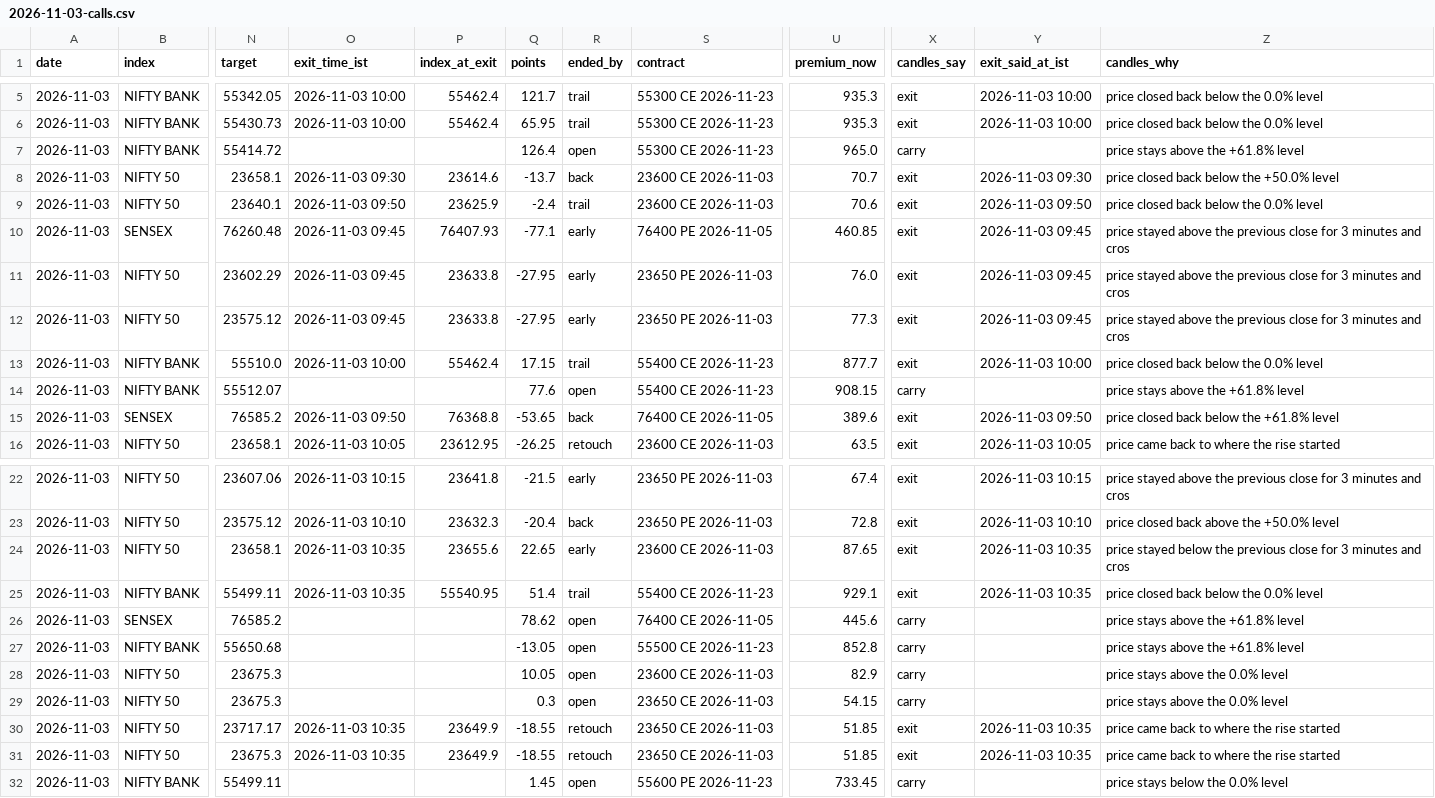
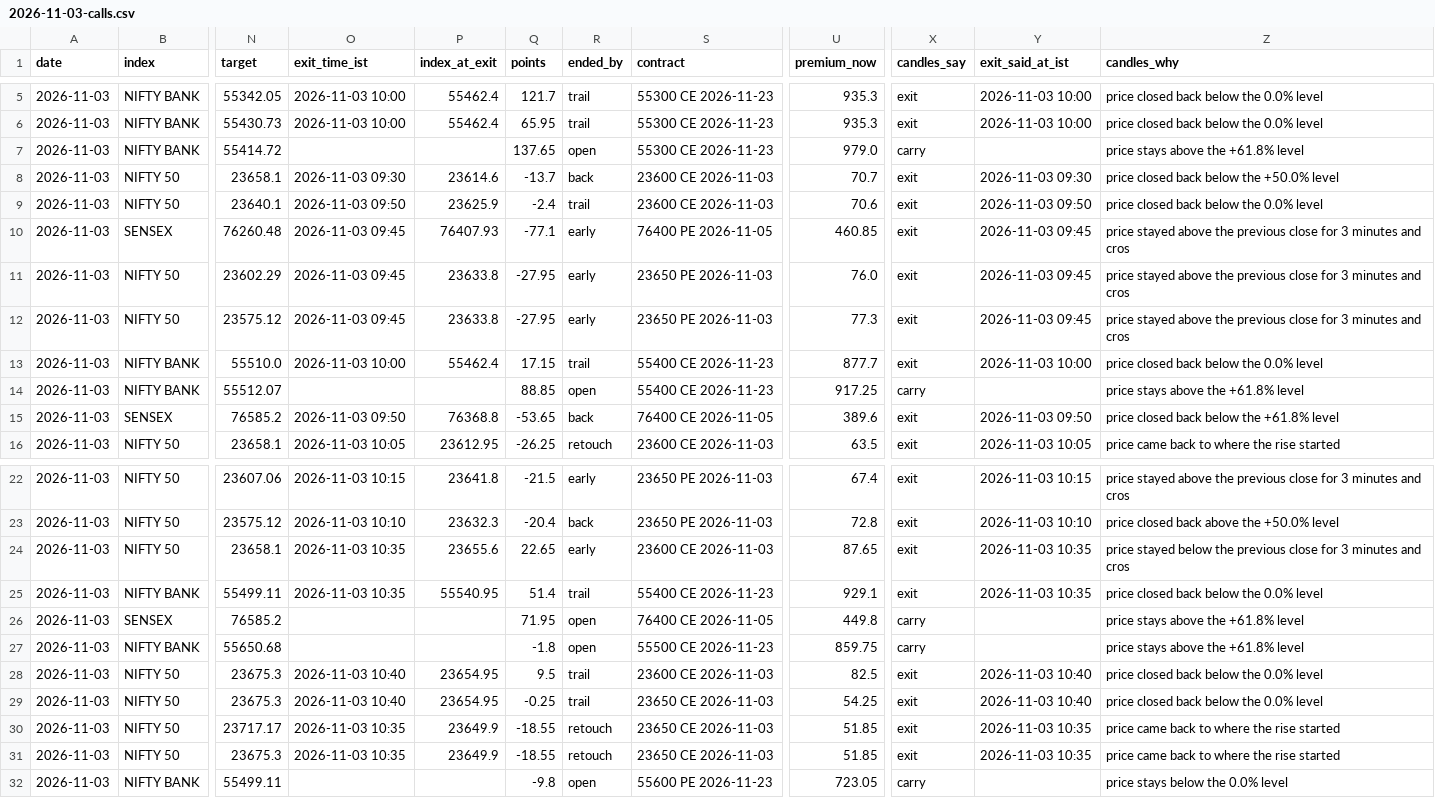
Before and after one commit to AAB-sys/My-Trade, a CSV file: sessions/2026-11-03-calls.csv, drawn as a sheet; only a part is shown, gaps mark what is left out; the diff names each change by its address in the sheet, - before the commit and + after, or states it on an @@ line.

Commit message:
Session 2026-11-03-calls

```diff
--- a/sessions/2026-11-03-calls.csv
+++ b/sessions/2026-11-03-calls.csv
-Q7 (points): 126.4
+Q7 (points): 137.65
-U7 (premium_now): 965.0
+U7 (premium_now): 979.0
-Q14 (points): 77.6
+Q14 (points): 88.85
-U14 (premium_now): 908.15
+U14 (premium_now): 917.25
-Q26 (points): 78.62
+Q26 (points): 71.95
-U26 (premium_now): 445.6
+U26 (premium_now): 449.8
-Q27 (points): -13.05
+Q27 (points): -1.8
-U27 (premium_now): 852.8
+U27 (premium_now): 859.75
-O28:O29 (exit_time_ist): (empty)
+O28:O29 (exit_time_ist): 2026-11-03 10:40
-P28:P29 (index_at_exit): (empty)
+P28:P29 (index_at_exit): 23654.95
-Q28 (points): 10.05
+Q28 (points): 9.5
-R28:R29 (ended_by): open
+R28:R29 (ended_by): trail
-U28 (premium_now): 82.9
+U28 (premium_now): 82.5
-X28:X29 (candles_say): carry
+X28:X29 (candles_say): exit
-Y28:Y29 (exit_said_at_ist): (empty)
+Y28:Y29 (exit_said_at_ist): 2026-11-03 10:40
-Z28:Z29 (candles_why): price stays above the 0.0% level
+Z28:Z29 (candles_why): price closed back below the 0.0% level
-Q29 (points): 0.3
+Q29 (points): -0.25
-U29 (premium_now): 54.15
+U29 (premium_now): 54.25
-Q32 (points): 1.45
+Q32 (points): -9.8
-U32 (premium_now): 733.45
+U32 (premium_now): 723.05
```
